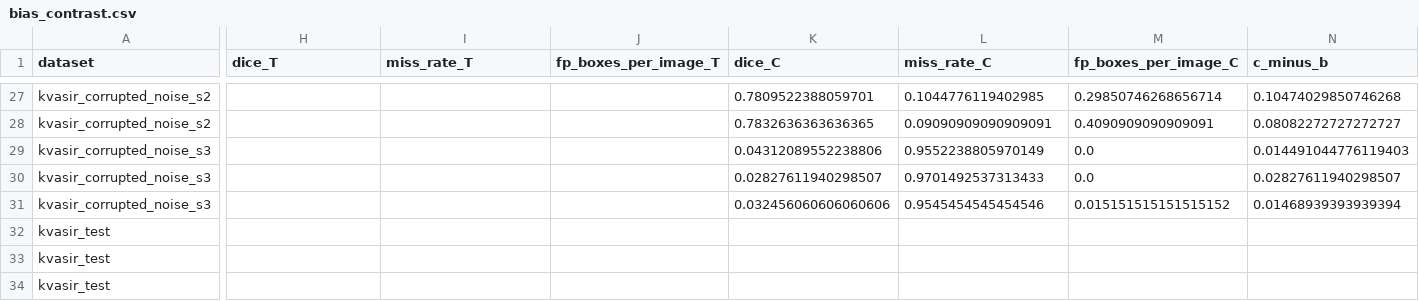
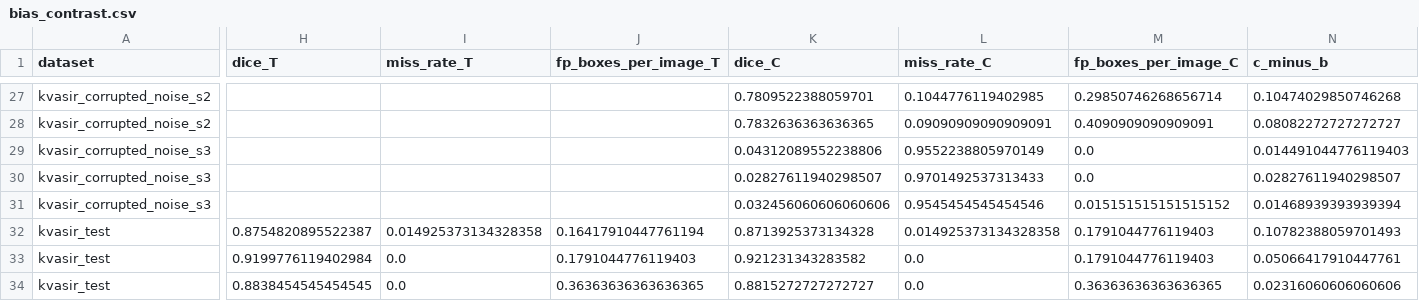
Before and after one commit to kashishfatima999/Confidence-Aware-Self-Prompting-for-Robust-Polyp-Segmentation, a CSV file: docs/tables/phase4/bias_contrast.csv, drawn as a sheet; only a part is shown, gaps mark what is left out; the diff covers the shown part only; the diff names each change by its address in the sheet, - before the commit and + after, or states it on an @@ line.

```diff
--- a/docs/tables/phase4/bias_contrast.csv
+++ b/docs/tables/phase4/bias_contrast.csv
-H32 (dice_T): (empty)
+H32 (dice_T): 0.8754820895522387
-I32 (miss_rate_T): (empty)
+I32 (miss_rate_T): 0.014925373134328358
-J32 (fp_boxes_per_image_T): (empty)
+J32 (fp_boxes_per_image_T): 0.16417910447761194
-K32 (dice_C): (empty)
+K32 (dice_C): 0.8713925373134328
-L32 (miss_rate_C): (empty)
+L32 (miss_rate_C): 0.014925373134328358
-M32:M33 (fp_boxes_per_image_C): (empty)
+M32:M33 (fp_boxes_per_image_C): 0.1791044776119403
-N32 (c_minus_b): (empty)
+N32 (c_minus_b): 0.10782388059701493
-H33 (dice_T): (empty)
+H33 (dice_T): 0.9199776119402984
-I33:I34 (miss_rate_T): (empty)
+I33:I34 (miss_rate_T): 0.0
-J33 (fp_boxes_per_image_T): (empty)
+J33 (fp_boxes_per_image_T): 0.1791044776119403
-K33 (dice_C): (empty)
+K33 (dice_C): 0.921231343283582
-L33:L34 (miss_rate_C): (empty)
+L33:L34 (miss_rate_C): 0.0
-N33 (c_minus_b): (empty)
+N33 (c_minus_b): 0.05066417910447761
-H34 (dice_T): (empty)
+H34 (dice_T): 0.8838454545454545
-J34 (fp_boxes_per_image_T): (empty)
+J34 (fp_boxes_per_image_T): 0.36363636363636365
-K34 (dice_C): (empty)
+K34 (dice_C): 0.8815272727272727
-M34 (fp_boxes_per_image_C): (empty)
+M34 (fp_boxes_per_image_C): 0.36363636363636365
-N34 (c_minus_b): (empty)
+N34 (c_minus_b): 0.02316060606060606
```
Also changed, not shown: 39 edited cells elsewhere in this file, docs/tables/phase4/bias_brightness.csv, docs/tables/phase4/bias_height.csv, 14 other files.
